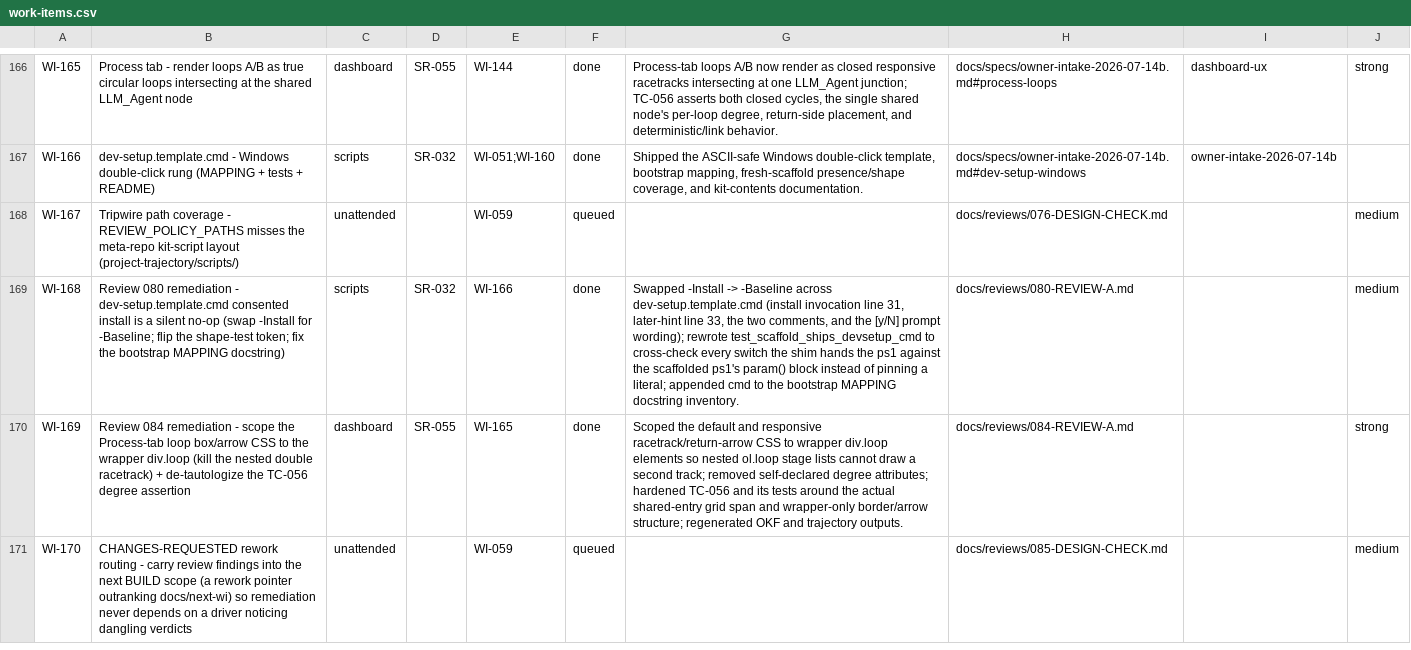
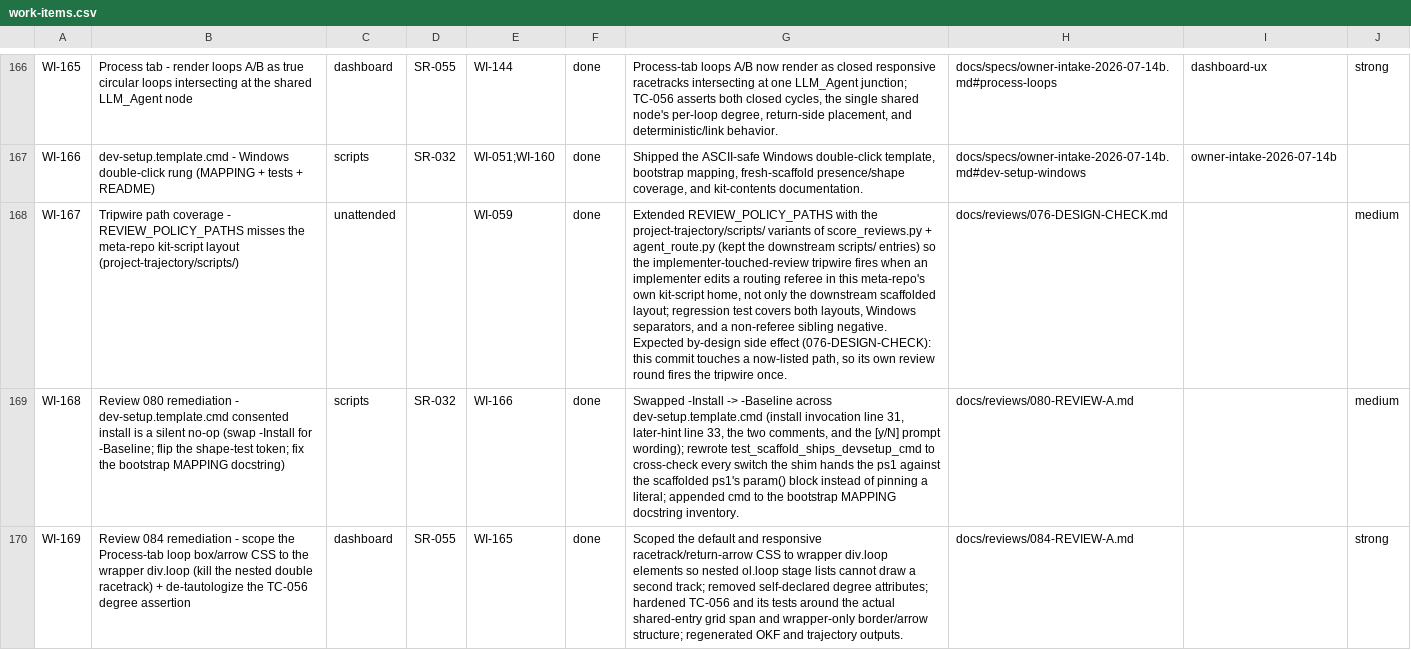
Before and after one commit to diytechy/ai-template, a CSV file: docs/requirements/work-items.csv, drawn as a sheet; only a part is shown, gaps mark what is left out; the shorter side is filled out with more unchanged rows; the diff names each change by its address in the sheet, - before the commit and + after, or states it on an @@ line.

```diff
--- a/docs/requirements/work-items.csv
+++ b/docs/requirements/work-items.csv
-F168: queued
+F168: done
-G168: (empty)
+G168: Extended REVIEW_POLICY_PATHS with the project-trajectory/scripts/ variants of score_reviews.py + agent_route.py (kept the downstream scripts/ entries) so the implementer-touched-review tripwire fires when an implementer edits a routing referee in this meta-repo's own kit-script home, not only the downstream scaffolded layout; regression test covers both layouts, Windows separators, and a non-referee sibling negative. Expected by-design side effect (076-DESIGN-CHECK): this commit touches a now-listed path, so its own review round fires the tripwire once.
```
Also changed, not shown: 6 other files.
